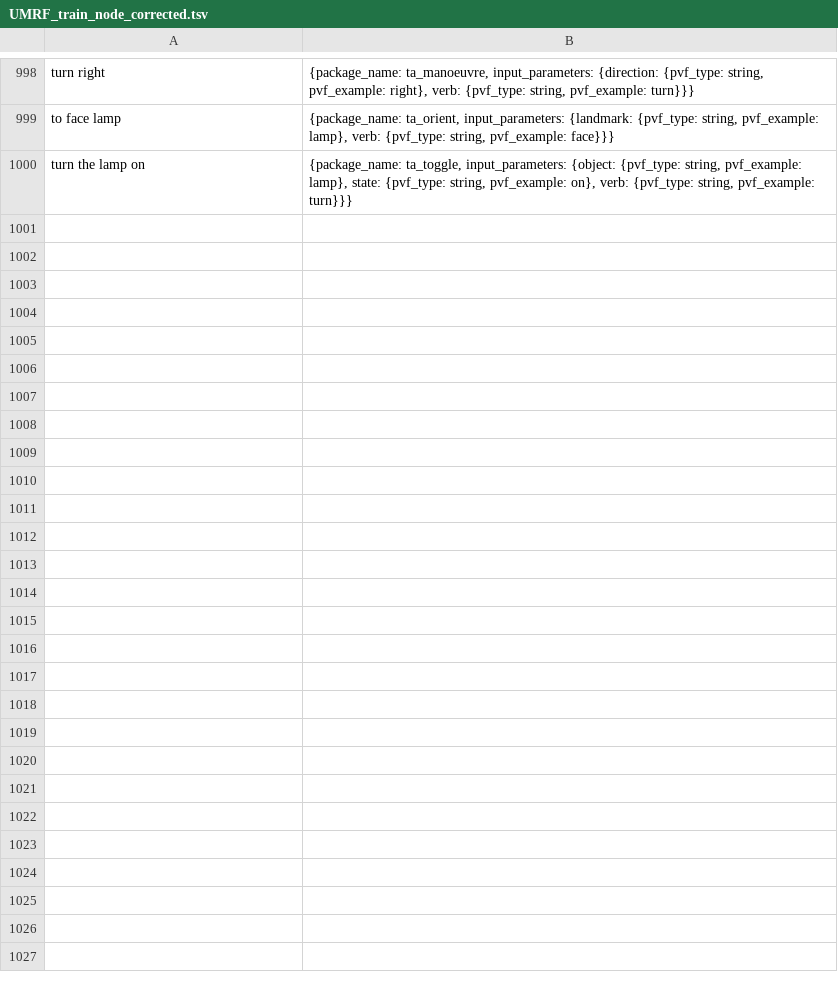
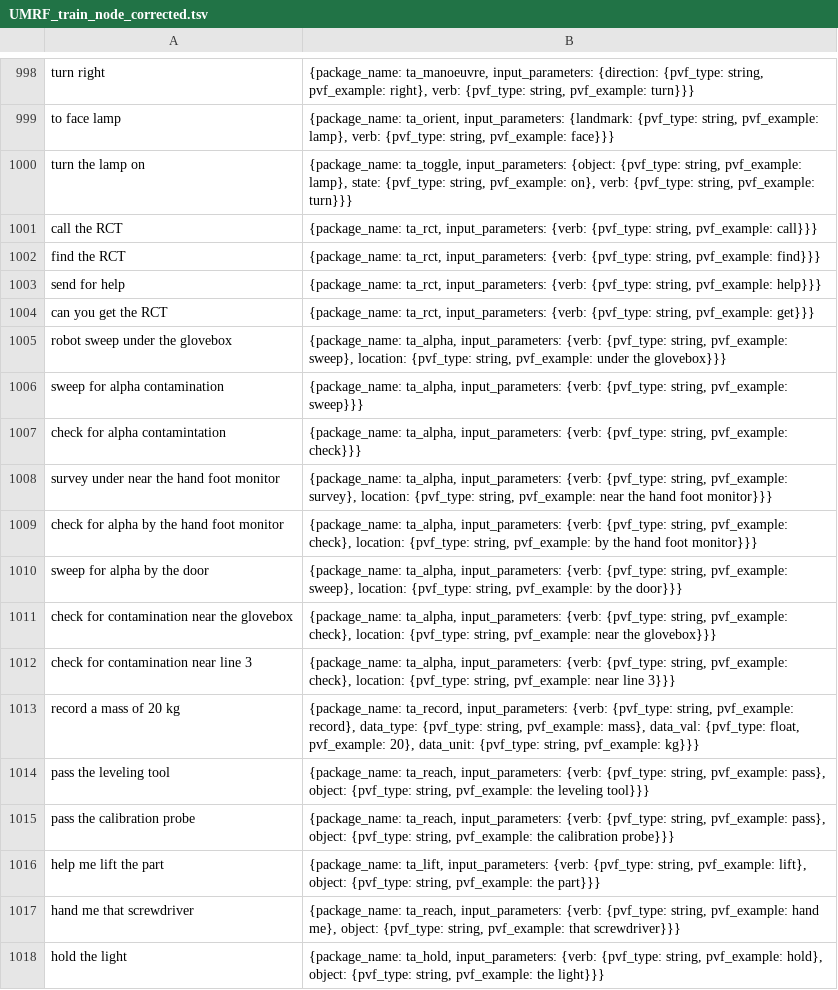
Before and after one commit to SouLeo/GPT2_Experimentation, a TSV file: gpt2_data_augmentation/UMRF_train_node_corrected.tsv, drawn as a sheet; only a part is shown, gaps mark what is left out.

Commit message:
data aug updates

```diff
--- a/gpt2_data_augmentation/UMRF_train_node_corrected.tsv
+++ b/gpt2_data_augmentation/UMRF_train_node_corrected.tsv
@@ -1000 +1000,19 @@ to face lamp	{package_name: ta_orient, input_parameters: {landmark: {pvf_type: s
 turn the lamp on	{package_name: ta_toggle, input_parameters: {object: {pvf_type: string, pvf_example: lamp}, state: {pvf_type: string, pvf_example: on}, verb: {pvf_type: string, pvf_example: turn}}}
+call the RCT	{package_name: ta_rct, input_parameters: {verb: {pvf_type: string, pvf_example: call}}}
+find the RCT	{package_name: ta_rct, input_parameters: {verb: {pvf_type: string, pvf_example: find}}}
+send for help	{package_name: ta_rct, input_parameters: {verb: {pvf_type: string, pvf_example: help}}}
+can you get the RCT	{package_name: ta_rct, input_parameters: {verb: {pvf_type: string, pvf_example: get}}}
+robot sweep under the glovebox	{package_name: ta_alpha, input_parameters: {verb: {pvf_type: string, pvf_example: sweep}, location: {pvf_type: string, pvf_example: under the glovebox}}}
+sweep for alpha contamination	{package_name: ta_alpha, input_parameters: {verb: {pvf_type: string, pvf_example: sweep}}}
+check for alpha contamintation	{package_name: ta_alpha, input_parameters: {verb: {pvf_type: string, pvf_example: check}}}
+survey under near the hand foot monitor	{package_name: ta_alpha, input_parameters: {verb: {pvf_type: string, pvf_example: survey}, location: {pvf_type: string, pvf_example: near the hand foot monitor}}}
+check for alpha by the hand foot monitor	{package_name: ta_alpha, input_parameters: {verb: {pvf_type: string, pvf_example: check}, location: {pvf_type: string, pvf_example: by the hand foot monitor}}}
+sweep for alpha by the door	{package_name: ta_alpha, input_parameters: {verb: {pvf_type: string, pvf_example: sweep}, location: {pvf_type: string, pvf_example: by the door}}}
+check for contamination near the glovebox	{package_name: ta_alpha, input_parameters: {verb: {pvf_type: string, pvf_example: check}, location: {pvf_type: string, pvf_example: near the glovebox}}}
+check for contamination near line 3	{package_name: ta_alpha, input_parameters: {verb: {pvf_type: string, pvf_example: check}, location: {pvf_type: string, pvf_example: near line 3}}}
+record a mass of 20 kg	{package_name: ta_record, input_parameters: {verb: {pvf_type: string, pvf_example: record}, data_type: {pvf_type: string, pvf_example: mass}, data_val: {pvf_type: float, pvf_example: 20}, data_unit: {pvf_type: string, pvf_example: kg}}}
+pass the leveling tool	{package_name: ta_reach, input_parameters: {verb: {pvf_type: string, pvf_example: pass}, object: {pvf_type: string, pvf_example: the leveling tool}}}
+pass the calibration probe	{package_name: ta_reach, input_parameters: {verb: {pvf_type: string, pvf_example: pass}, object: {pvf_type: string, pvf_example: the calibration probe}}}
+help me lift the part	{package_name: ta_lift, input_parameters: {verb: {pvf_type: string, pvf_example: lift}, object: {pvf_type: string, pvf_example: the part}}}
+hand me that screwdriver	{package_name: ta_reach, input_parameters: {verb: {pvf_type: string, pvf_example: hand me}, object: {pvf_type: string, pvf_example: that screwdriver}}}
+hold the light	{package_name: ta_hold, input_parameters: {verb: {pvf_type: string, pvf_example: hold}, object: {pvf_type: string, pvf_example: the light}}}
```
Also changed, not shown: 3 other files.
